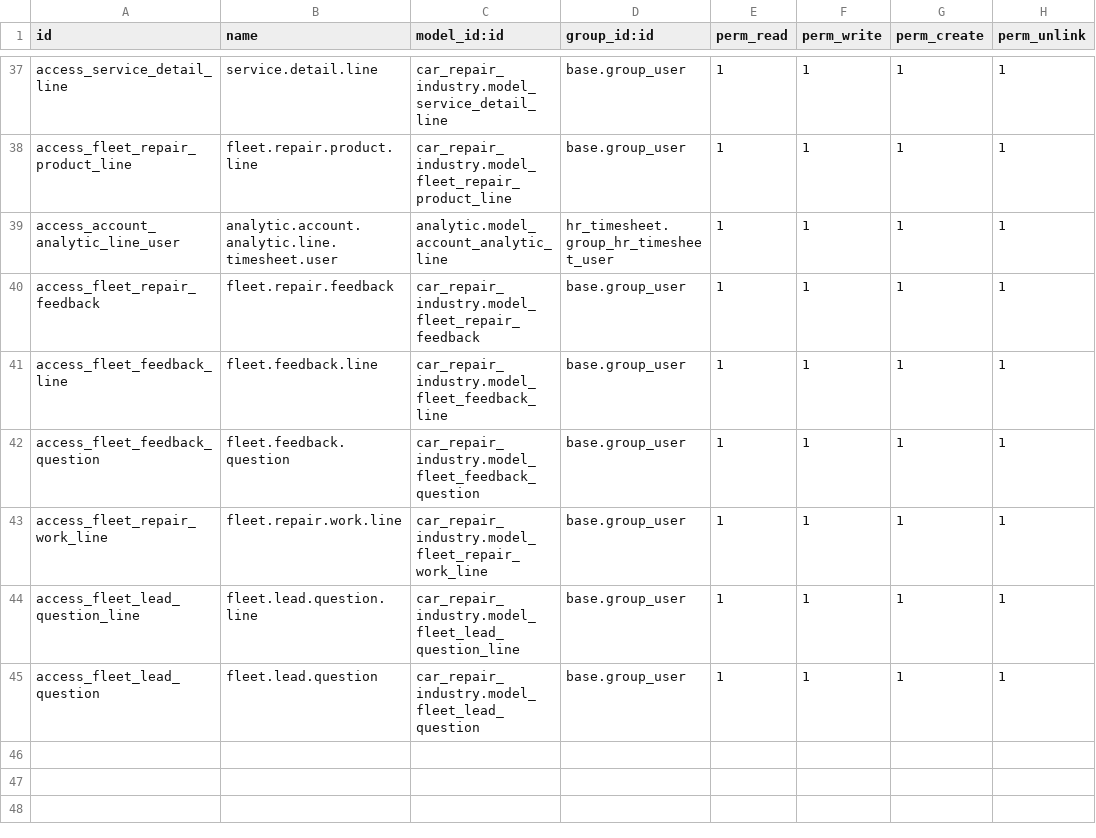
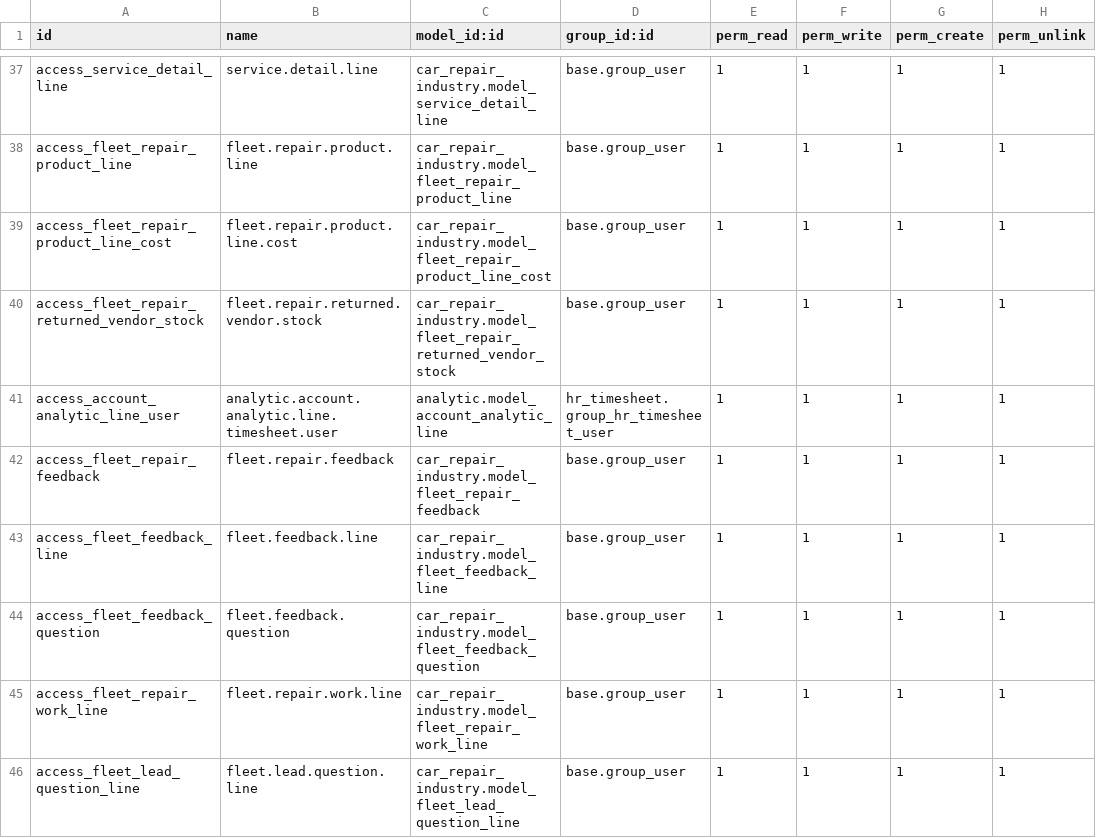
Before and after one commit to shahabhulk/Bizdom_ADM, a CSV file: car_repair_industry/security/ir.model.access.csv, drawn as a sheet; only a part is shown, gaps mark what is left out; the shorter side is filled out with more unchanged rows.

Commit message:
[UPDATE] updated car_repair_industry

```diff
--- a/car_repair_industry/security/ir.model.access.csv
+++ b/car_repair_industry/security/ir.model.access.csv
@@ -38,2 +38,4 @@ access_service_detail_line,service.detail.line,car_repair_industry.model_service
 access_fleet_repair_product_line,fleet.repair.product.line,car_repair_industry.model_fleet_repair_product_line,base.group_user,1,1,1,1
+access_fleet_repair_product_line_cost,fleet.repair.product.line.cost,car_repair_industry.model_fleet_repair_product_line_cost,base.group_user,1,1,1,1
+access_fleet_repair_returned_vendor_stock,fleet.repair.returned.vendor.stock,car_repair_industry.model_fleet_repair_returned_vendor_stock,base.group_user,1,1,1,1
 access_account_analytic_line_user,analytic.account.analytic.line.timesheet.user,analytic.model_account_analytic_line,hr_timesheet.group_hr_timesheet_user,1,1,1,1
```
Also changed, not shown: 11 other files.
